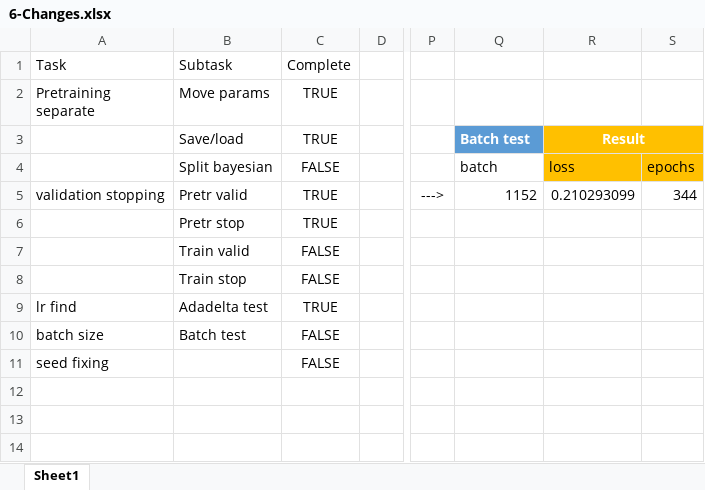
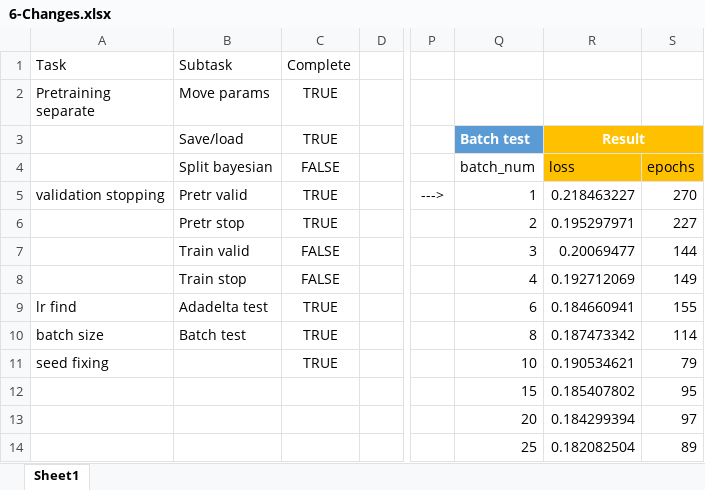
Before and after one commit to zheng-alice/Deep-Subspace-Clustering, an Excel workbook: 6-Changes.xlsx, sheet Sheet1, drawn as a sheet; only a part is shown, gaps mark what is left out; values as stored, in another font and other column widths than the file's, no borders; conditional formats and table styles not drawn; the diff covers the shown part only; the diff names each change by its address in the sheet, - before the commit and + after, or states it on an @@ line.

Commit message:
Batch num test

```diff
--- a/6-Changes.xlsx (sheet Sheet1)
+++ b/6-Changes.xlsx (sheet Sheet1)
-Q4: batch
+Q4: batch_num
-Q5: 1152
+Q5: 1
-R5: 0.210293099
+R5: 0.218463227
-S5: 344
+S5: 270
-Q6: (empty)
+Q6: 2
-R6: (empty)
+R6: 0.195297971
-S6: (empty)
+S6: 227
-Q7: (empty)
+Q7: 3
-R7: (empty)
+R7: 0.20069477
-S7: (empty)
+S7: 144
-Q8: (empty)
+Q8: 4
-R8: (empty)
+R8: 0.192712069
-S8: (empty)
+S8: 149
-Q9: (empty)
+Q9: 6
-R9: (empty)
+R9: 0.184660941
-S9: (empty)
+S9: 155
-C10:C11 (TRUE): FALSE
+C10:C11 (TRUE): TRUE
-Q10: (empty)
+Q10: 8
-R10: (empty)
+R10: 0.187473342
-S10: (empty)
+S10: 114
-Q11: (empty)
+Q11: 10
-R11: (empty)
+R11: 0.190534621
-S11: (empty)
+S11: 79
-Q12: (empty)
+Q12: 15
-R12: (empty)
+R12: 0.185407802
-S12: (empty)
+S12: 95
-Q13: (empty)
+Q13: 20
-R13: (empty)
+R13: 0.184299394
-S13: (empty)
+S13: 97
-Q14: (empty)
+Q14: 25
-R14: (empty)
+R14: 0.182082504
-S14: (empty)
+S14: 89
```
Also changed, not shown: 15 edited cells elsewhere in this sheet, 4 other files.
